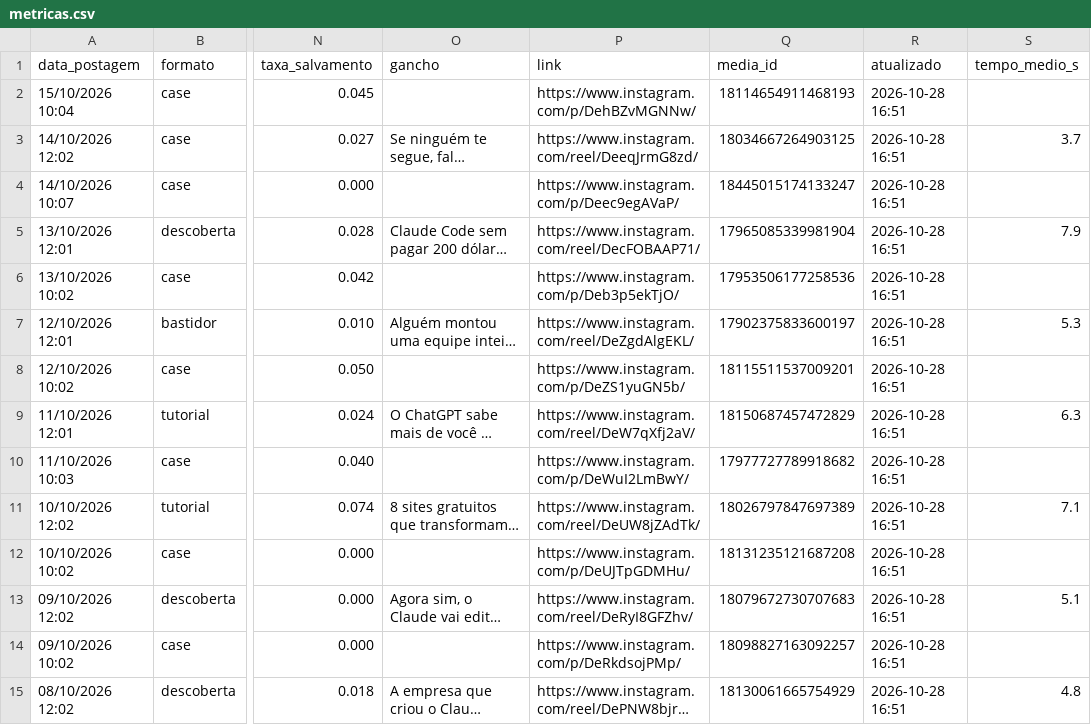
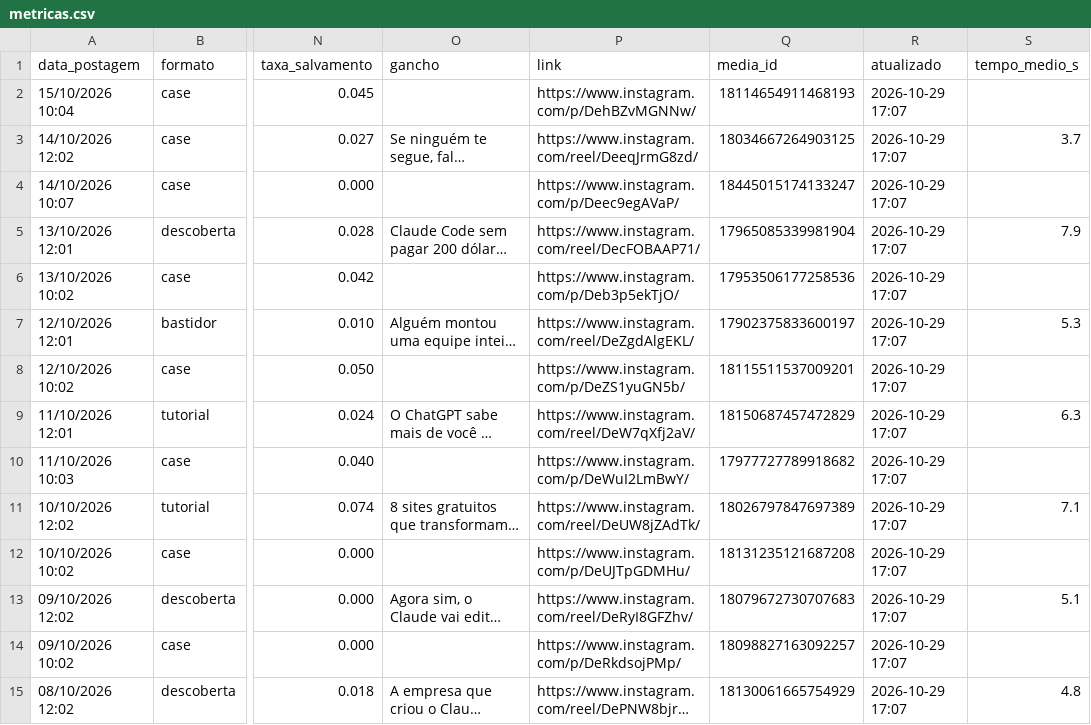
Before and after one commit to gabrielduartefaria26-lab/oasis-agendador, a CSV file: metricas.csv, drawn as a sheet; only a part is shown, gaps mark what is left out; long unchanged cells end in …; the diff covers the shown part only; the diff names each change by its address in the sheet, - before the commit and + after, or states it on an @@ line.

Commit message:
metricas: 2026-10-29

```diff
--- a/metricas.csv
+++ b/metricas.csv
-R2:R15 (atualizado): 2026-10-28 16:51
+R2:R15 (atualizado): 2026-10-29 17:07
```
Also changed, not shown: 83 edited cells elsewhere in this file.
